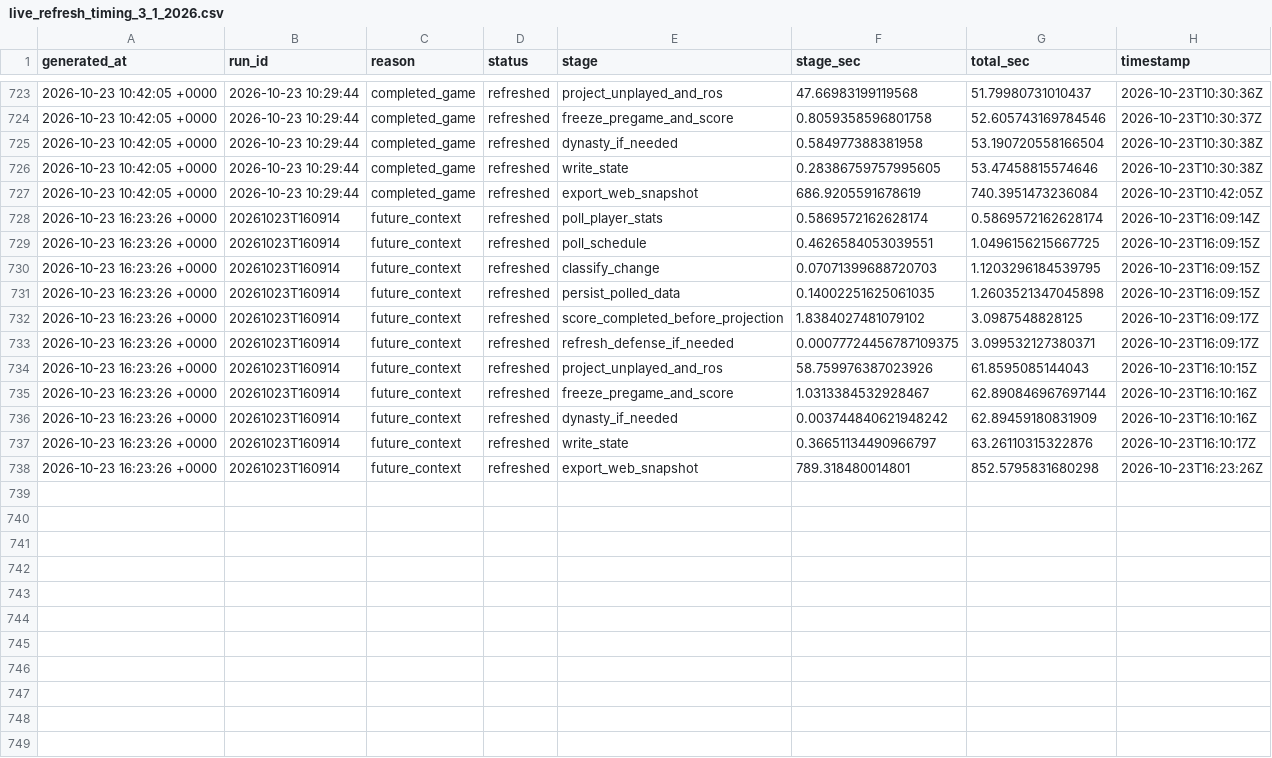
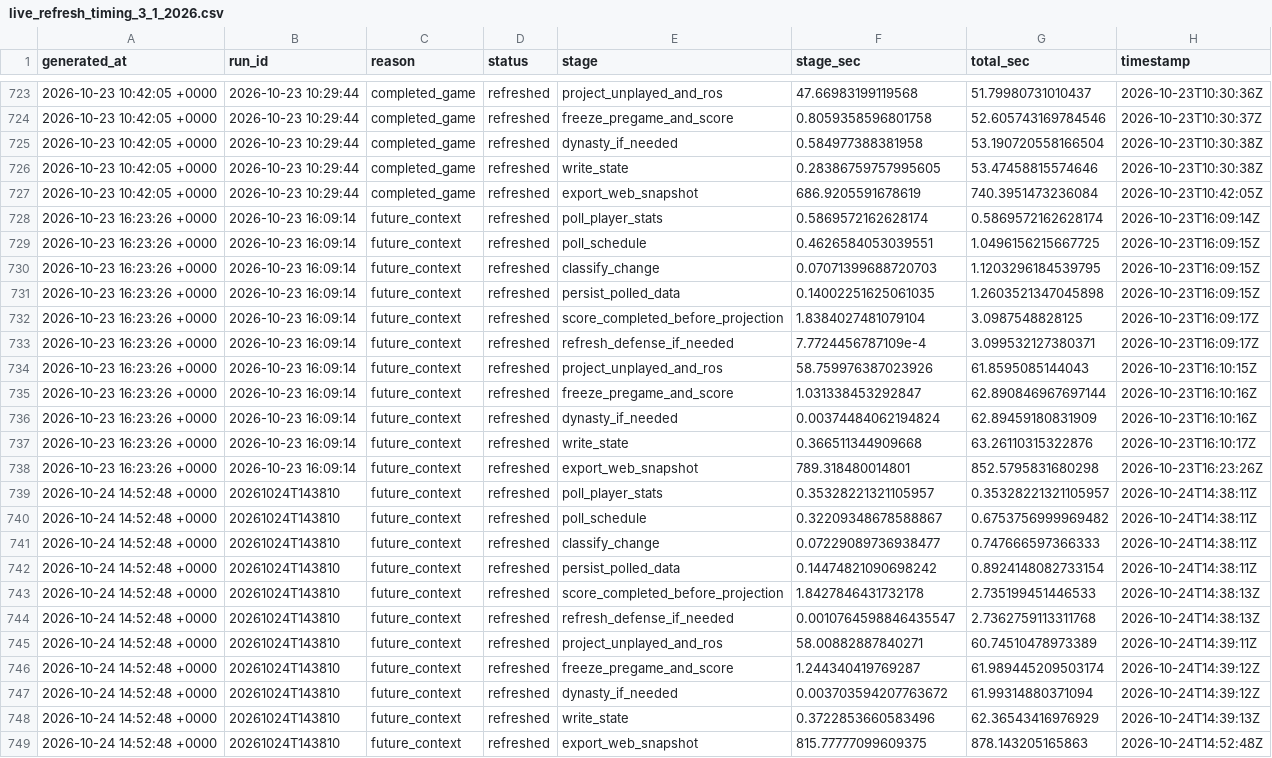
Before and after one commit to dpwrz/powers-newlon, a CSV file: output/live_refresh_timing_3_1_2026.csv, drawn as a sheet; only a part is shown, gaps mark what is left out.

```diff
--- a/output/live_refresh_timing_3_1_2026.csv
+++ b/output/live_refresh_timing_3_1_2026.csv
@@ -727,12 +727,23 @@ generated_at,run_id,reason,status,stage,stage_sec,total_sec,timestamp
 2026-10-23 10:42:05 +0000,2026-10-23 10:29:44,completed_game,refreshed,export_web_snapshot,686.9205591678619,740.3951473236084,2026-10-23T10:42:05Z
-2026-10-23 16:23:26 +0000,20261023T160914,future_context,refreshed,poll_player_stats,0.5869572162628174,0.5869572162628174,2026-10-23T16:09:14Z
-2026-10-23 16:23:26 +0000,20261023T160914,future_context,refreshed,poll_schedule,0.4626584053039551,1.0496156215667725,2026-10-23T16:09:15Z
-2026-10-23 16:23:26 +0000,20261023T160914,future_context,refreshed,classify_change,0.07071399688720703,1.1203296184539795,2026-10-23T16:09:15Z
-2026-10-23 16:23:26 +0000,20261023T160914,future_context,refreshed,persist_polled_data,0.14002251625061035,1.2603521347045898,2026-10-23T16:09:15Z
-2026-10-23 16:23:26 +0000,20261023T160914,future_context,refreshed,score_completed_before_projection,1.8384027481079102,3.0987548828125,2026-10-23T16:09:17Z
-2026-10-23 16:23:26 +0000,20261023T160914,future_context,refreshed,refresh_defense_if_needed,0.00077724456787109375,3.099532127380371,2026-10-23T16:09:17Z
-2026-10-23 16:23:26 +0000,20261023T160914,future_context,refreshed,project_unplayed_and_ros,58.759976387023926,61.8595085144043,2026-10-23T16:10:15Z
-2026-10-23 16:23:26 +0000,20261023T160914,future_context,refreshed,freeze_pregame_and_score,1.0313384532928467,62.890846967697144,2026-10-23T16:10:16Z
-2026-10-23 16:23:26 +0000,20261023T160914,future_context,refreshed,dynasty_if_needed,0.003744840621948242,62.89459180831909,2026-10-23T16:10:16Z
-2026-10-23 16:23:26 +0000,20261023T160914,future_context,refreshed,write_state,0.36651134490966797,63.26110315322876,2026-10-23T16:10:17Z
-2026-10-23 16:23:26 +0000,20261023T160914,future_context,refreshed,export_web_snapshot,789.318480014801,852.5795831680298,2026-10-23T16:23:26Z
+2026-10-23 16:23:26 +0000,2026-10-23 16:09:14,future_context,refreshed,poll_player_stats,0.5869572162628174,0.5869572162628174,2026-10-23T16:09:14Z
+2026-10-23 16:23:26 +0000,2026-10-23 16:09:14,future_context,refreshed,poll_schedule,0.4626584053039551,1.0496156215667725,2026-10-23T16:09:15Z
+2026-10-23 16:23:26 +0000,2026-10-23 16:09:14,future_context,refreshed,classify_change,0.07071399688720703,1.1203296184539795,2026-10-23T16:09:15Z
+2026-10-23 16:23:26 +0000,2026-10-23 16:09:14,future_context,refreshed,persist_polled_data,0.14002251625061035,1.2603521347045898,2026-10-23T16:09:15Z
+2026-10-23 16:23:26 +0000,2026-10-23 16:09:14,future_context,refreshed,score_completed_before_projection,1.8384027481079104,3.0987548828125,2026-10-23T16:09:17Z
+2026-10-23 16:23:26 +0000,2026-10-23 16:09:14,future_context,refreshed,refresh_defense_if_needed,7.7724456787109e-4,3.099532127380371,2026-10-23T16:09:17Z
+2026-10-23 16:23:26 +0000,2026-10-23 16:09:14,future_context,refreshed,project_unplayed_and_ros,58.759976387023926,61.8595085144043,2026-10-23T16:10:15Z
+2026-10-23 16:23:26 +0000,2026-10-23 16:09:14,future_context,refreshed,freeze_pregame_and_score,1.031338453292847,62.890846967697144,2026-10-23T16:10:16Z
+2026-10-23 16:23:26 +0000,2026-10-23 16:09:14,future_context,refreshed,dynasty_if_needed,0.00374484062194824,62.89459180831909,2026-10-23T16:10:16Z
+2026-10-23 16:23:26 +0000,2026-10-23 16:09:14,future_context,refreshed,write_state,0.366511344909668,63.26110315322876,2026-10-23T16:10:17Z
+2026-10-23 16:23:26 +0000,2026-10-23 16:09:14,future_context,refreshed,export_web_snapshot,789.318480014801,852.5795831680298,2026-10-23T16:23:26Z
+2026-10-24 14:52:48 +0000,20261024T143810,future_context,refreshed,poll_player_stats,0.35328221321105957,0.35328221321105957,2026-10-24T14:38:11Z
+2026-10-24 14:52:48 +0000,20261024T143810,future_context,refreshed,poll_schedule,0.32209348678588867,0.6753756999969482,2026-10-24T14:38:11Z
+2026-10-24 14:52:48 +0000,20261024T143810,future_context,refreshed,classify_change,0.07229089736938477,0.747666597366333,2026-10-24T14:38:11Z
+2026-10-24 14:52:48 +0000,20261024T143810,future_context,refreshed,persist_polled_data,0.14474821090698242,0.8924148082733154,2026-10-24T14:38:11Z
+2026-10-24 14:52:48 +0000,20261024T143810,future_context,refreshed,score_completed_before_projection,1.8427846431732178,2.735199451446533,2026-10-24T14:38:13Z
+2026-10-24 14:52:48 +0000,20261024T143810,future_context,refreshed,refresh_defense_if_needed,0.0010764598846435547,2.7362759113311768,2026-10-24T14:38:13Z
+2026-10-24 14:52:48 +0000,20261024T143810,future_context,refreshed,project_unplayed_and_ros,58.00882887840271,60.74510478973389,2026-10-24T14:39:11Z
+2026-10-24 14:52:48 +0000,20261024T143810,future_context,refreshed,freeze_pregame_and_score,1.244340419769287,61.989445209503174,2026-10-24T14:39:12Z
+2026-10-24 14:52:48 +0000,20261024T143810,future_context,refreshed,dynasty_if_needed,0.003703594207763672,61.99314880371094,2026-10-24T14:39:12Z
+2026-10-24 14:52:48 +0000,20261024T143810,future_context,refreshed,write_state,0.3722853660583496,62.36543416976929,2026-10-24T14:39:13Z
+2026-10-24 14:52:48 +0000,20261024T143810,future_context,refreshed,export_web_snapshot,815.77777099609375,878.143205165863,2026-10-24T14:52:48Z
```
Also changed, not shown: output/live_refresh_log_3_1_2026.csv, output/pregame_projection_archive_2026.csv, 8 other files.
